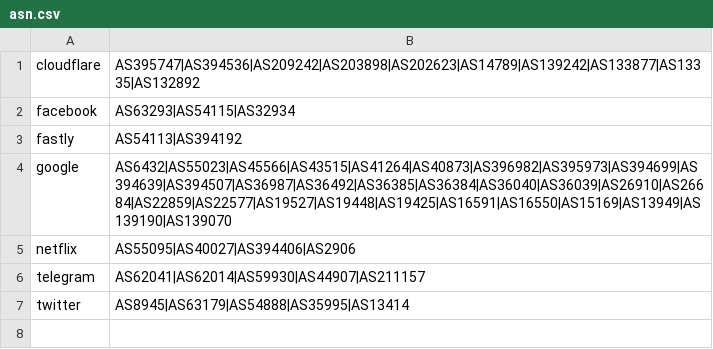
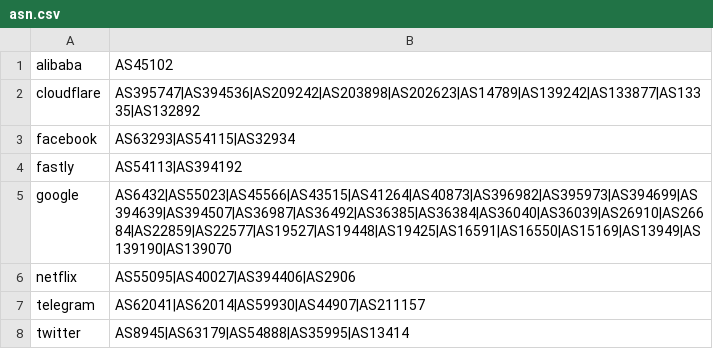
Before and after one commit to Loyalsoldier/geoip, a CSV file: asn.csv, drawn as a sheet.

Commit message:
Add geoip:alibaba list

```diff
--- a/asn.csv
+++ b/asn.csv
@@ -1 +1,2 @@
+alibaba,AS45102
 cloudflare,AS395747|AS394536|AS209242|AS203898|AS202623|AS14789|AS139242|AS133877|AS13335|AS132892
```
Also changed, not shown: 2 other files.
